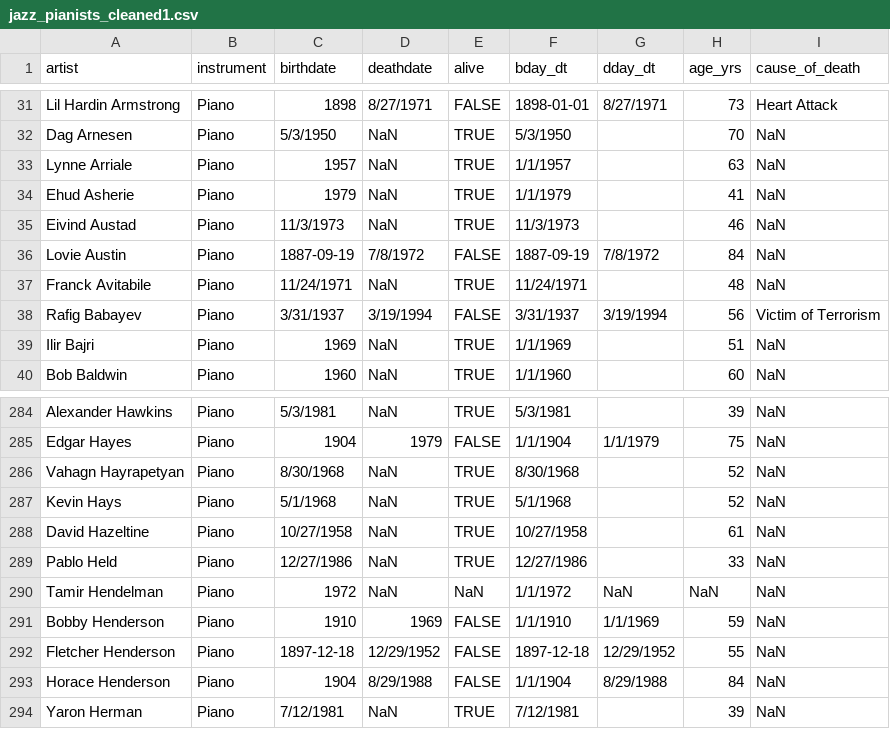
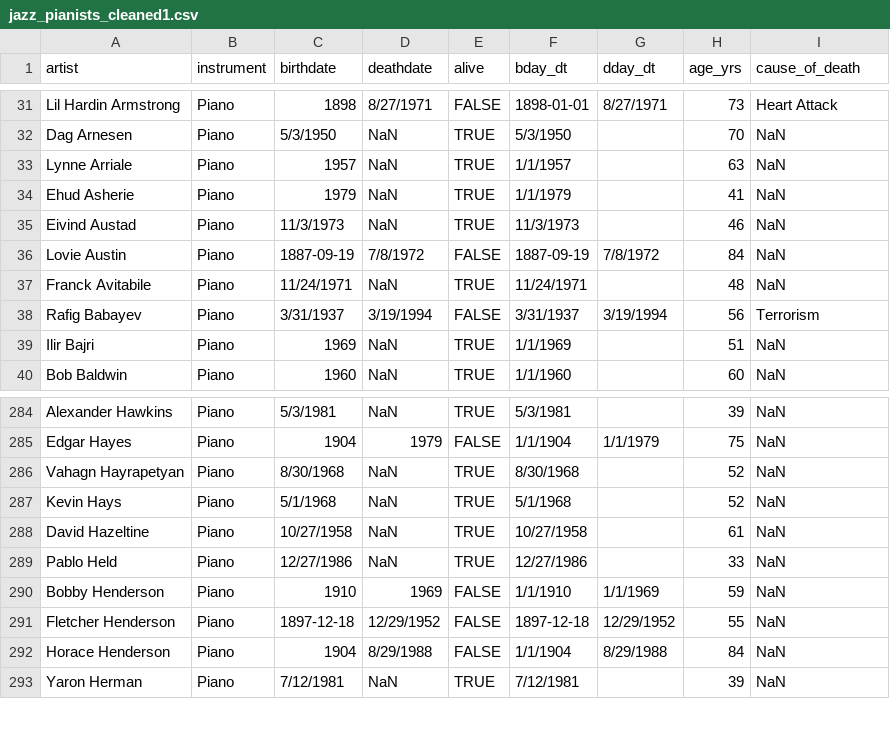
Before and after one commit to adykes/jazz-artist-death-analysis, a CSV file: jazz-pianist-files/jazz_pianists_cleaned1.csv, drawn as a sheet; only a part is shown, gaps mark what is left out.

Commit message:
more cleaning

```diff
--- a/jazz-pianist-files/jazz_pianists_cleaned1.csv
+++ b/jazz-pianist-files/jazz_pianists_cleaned1.csv
@@ -37,3 +37,3 @@ Lovie Austin,Piano,1887-09-19,7/8/1972,FALSE,1887-09-19,7/8/1972,84,NaN
 Franck Avitabile,Piano,11/24/1971,NaN,TRUE,11/24/1971,,48,NaN
-Rafig Babayev,Piano,3/31/1937,3/19/1994,FALSE,3/31/1937,3/19/1994,56,Victim of Terrorism
+Rafig Babayev,Piano,3/31/1937,3/19/1994,FALSE,3/31/1937,3/19/1994,56,Terrorism
 Ilir Bajri,Piano,1969,NaN,TRUE,1/1/1969,,51,NaN
@@ -289,3 +289,2 @@ David Hazeltine,Piano,10/27/1958,NaN,TRUE,10/27/1958,,61,NaN
 Pablo Held,Piano,12/27/1986,NaN,TRUE,12/27/1986,,33,NaN
-Tamir Hendelman,Piano,1972,NaN,NaN,1/1/1972,NaN,NaN,NaN
 Bobby Henderson,Piano,1910,1969,FALSE,1/1/1910,1/1/1969,59,NaN
```
